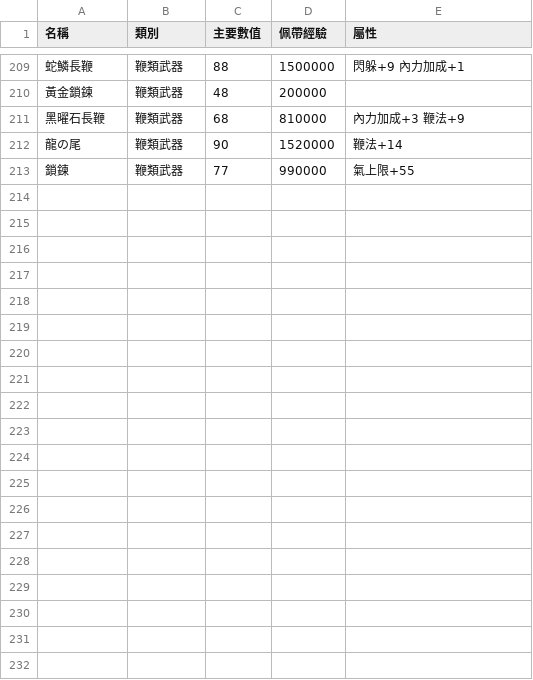
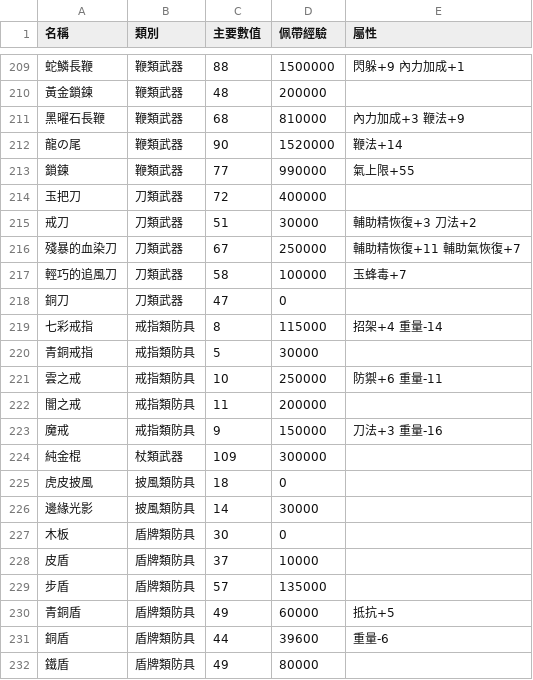
Before and after one commit to austinchen705/chrome-extensions, a TSV file: docs/data/shop-items.tsv, drawn as a sheet; only a part is shown, gaps mark what is left out; the diff covers the shown part only; the diff names each change by its address in the sheet, - before the commit and + after, or states it on an @@ line.

```diff
--- a/docs/data/shop-items.tsv
+++ b/docs/data/shop-items.tsv
+row 214: 玉把刀 | 刀類武器 | 72 | 400000
+row 215: 戒刀 | 刀類武器 | 51 | 30000 | 輔助精恢復+3 刀法+2
+row 216: 殘暴的血染刀 | 刀類武器 | 67 | 250000 | 輔助精恢復+11 輔助氣恢復+7
+row 217: 輕巧的追風刀 | 刀類武器 | 58 | 100000 | 玉蜂毒+7
+row 218: 銅刀 | 刀類武器 | 47 | 0
+row 219: 七彩戒指 | 戒指類防具 | 8 | 115000 | 招架+4 重量-14
+row 220: 青銅戒指 | 戒指類防具 | 5 | 30000
+row 221: 雲之戒 | 戒指類防具 | 10 | 250000 | 防禦+6 重量-11
+row 222: 闇之戒 | 戒指類防具 | 11 | 200000
+row 223: 魔戒 | 戒指類防具 | 9 | 150000 | 刀法+3 重量-16
+row 224: 純金棍 | 杖類武器 | 109 | 300000
+row 225: 虎皮披風 | 披風類防具 | 18 | 0
+row 226: 邊緣光影 | 披風類防具 | 14 | 30000
+row 227: 木板 | 盾牌類防具 | 30 | 0
+row 228: 皮盾 | 盾牌類防具 | 37 | 10000
+row 229: 步盾 | 盾牌類防具 | 57 | 135000
+row 230: 青銅盾 | 盾牌類防具 | 49 | 60000 | 抵抗+5
+row 231: 銅盾 | 盾牌類防具 | 44 | 39600 | 重量-6
+row 232: 鐵盾 | 盾牌類防具 | 49 | 80000
```
Also changed, not shown: 21 added rows elsewhere in this file, 4 other files.
